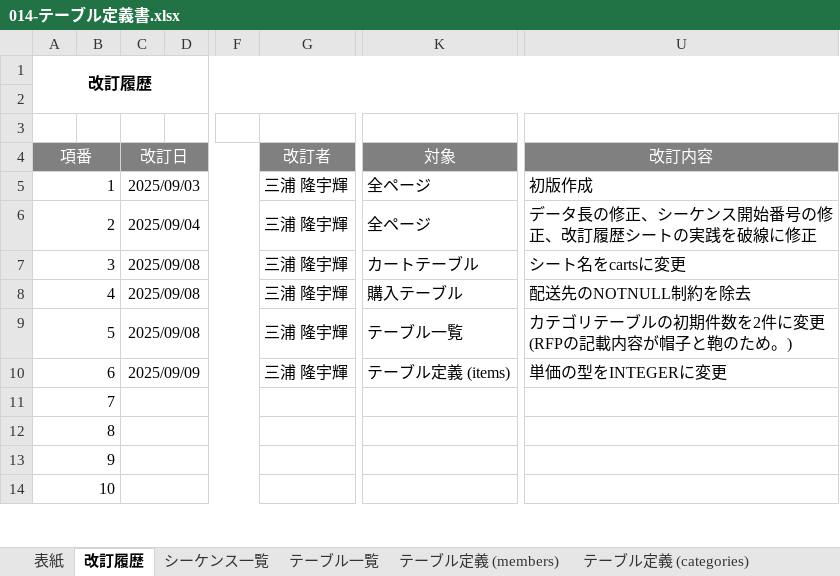
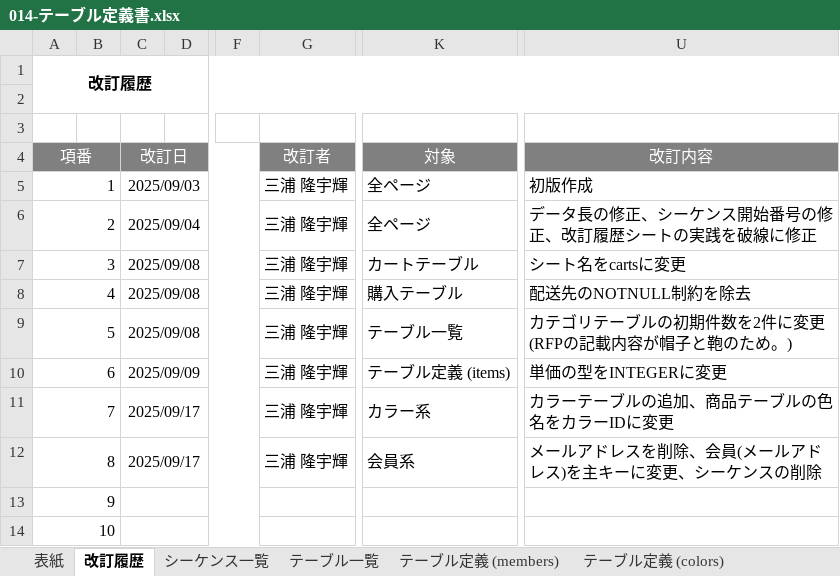
Before and after one commit to matcha166/dev, an Excel workbook: 010-外部設計/テーブル定義書/014-テーブル定義書.xlsx, sheet 改訂履歴, drawn as a sheet; only a part is shown, gaps mark what is left out; values as stored, in another font and other column widths than the file's, no borders; the diff names each change by its address in the sheet, - before the commit and + after, or states it on an @@ line.

```diff
--- a/010-外部設計/テーブル定義書/014-テーブル定義書.xlsx (sheet 改訂履歴)
+++ b/010-外部設計/テーブル定義書/014-テーブル定義書.xlsx (sheet 改訂履歴)
+sheet tab: テーブル定義 (colors)
-C11:C12 (改訂日): (empty)
+C11:C12 (改訂日): 2025/09/17
-G11:G12 (改訂者): (empty)
+G11:G12 (改訂者): 三浦 隆宇輝
-K11 (対象): (empty)
+K11 (対象): カラー系
-U11 (改訂内容): (empty)
+U11 (改訂内容): カラーテーブルの追加、商品テーブルの色名をカラーIDに変更
-K12 (対象): (empty)
+K12 (対象): 会員系
-U12 (改訂内容): (empty)
+U12 (改訂内容): メールアドレスを削除、会員(メールアドレス)を主キーに変更、シーケンスの削除
```
Also changed, not shown: sheet テーブル定義 (members), sheet テーブル一覧, sheet シーケンス一覧, sheet テーブル定義 (carts), sheet テーブル定義 (items), sheet テーブル定義 (purchases), 1 more sheet, 000-要件定義/WBS/0912/003-WBS.xlsx, 17 other files.
